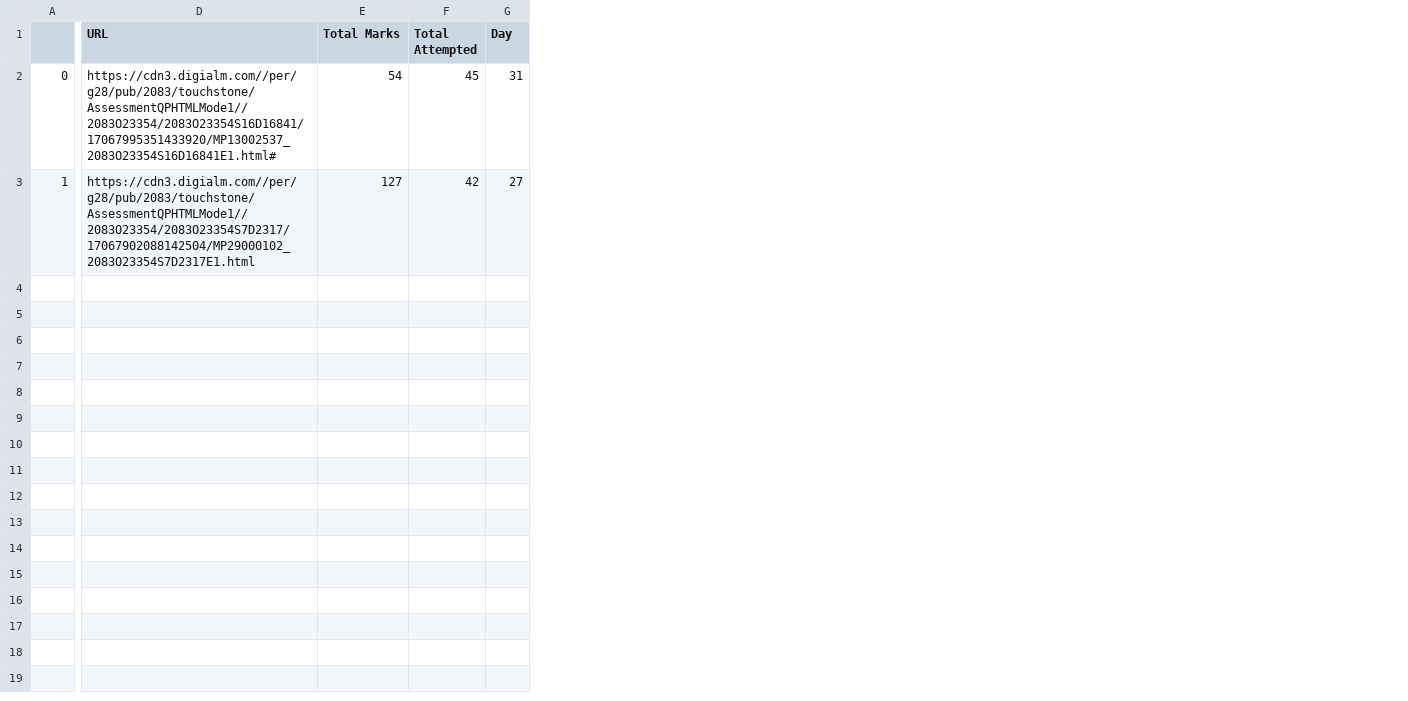
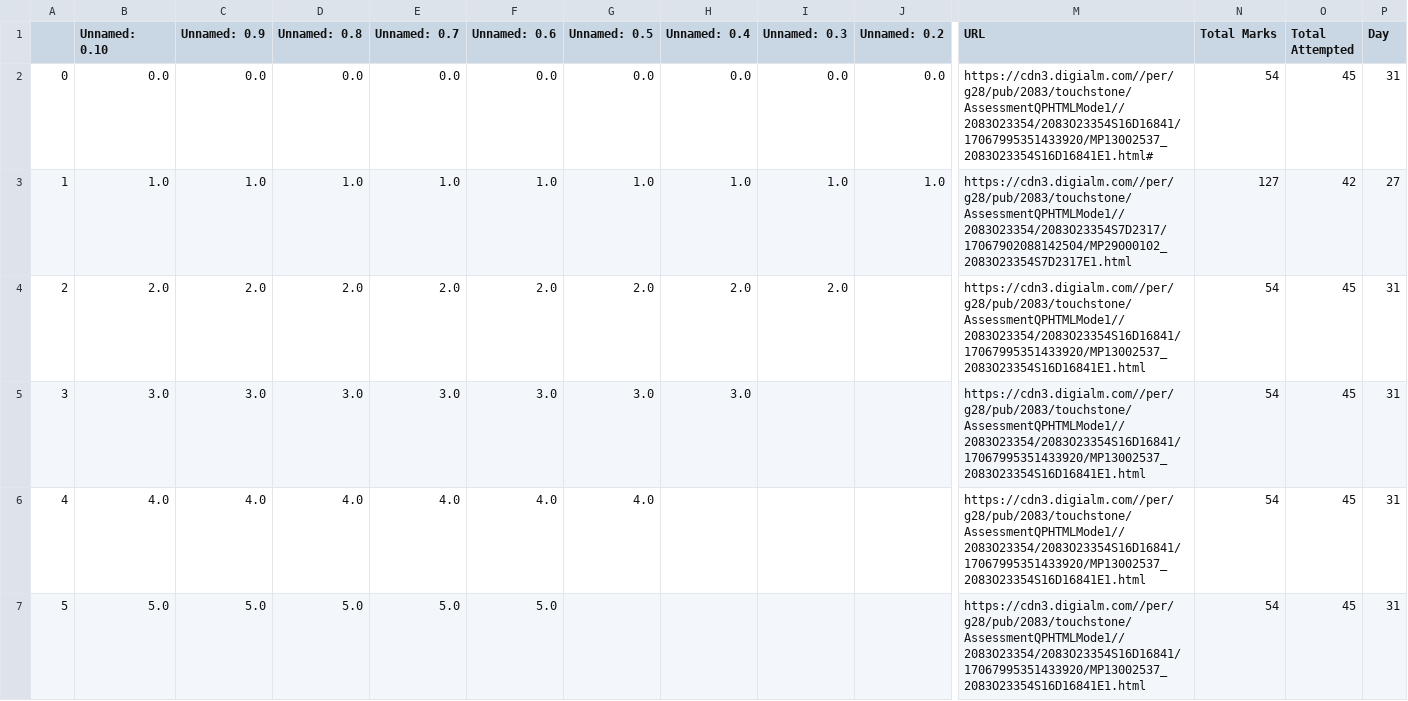
Before and after one commit to Naveen1422github/JEE-Result-Calculator, a CSV file: data.csv, drawn as a sheet; only a part is shown, gaps mark what is left out; rows hold the shown columns only; the diff covers the shown part only; the diff names each change by its address in the sheet, - before the commit and + after, or states it on an @@ line.

```diff
--- a/data.csv
+++ b/data.csv
+column B (Unnamed: 0.10), rows 2-3: 0.0 | 1.0
+column C (Unnamed: 0.9), rows 2-3: 0.0 | 1.0
+column D (Unnamed: 0.8), rows 2-3: 0.0 | 1.0
+column E (Unnamed: 0.7), rows 2-3: 0.0 | 1.0
+column F (Unnamed: 0.6), rows 2-3: 0.0 | 1.0
+column G (Unnamed: 0.5), rows 2-3: 0.0 | 1.0
+column H (Unnamed: 0.4), rows 2-3: 0.0 | 1.0
+column I (Unnamed: 0.3), rows 2-3: 0.0 | 1.0
+column J (Unnamed: 0.2), rows 2-3: 0.0 | 1.0
+row 4: 2 | 2.0 | 2.0 | 2.0 | 2.0 | 2.0 | 2.0 | 2.0 | 2.0 |  | https://cdn3.digialm.com//per/g28/pub/2083/touchstone/AssessmentQPHTMLMode1//2083O23354/2083O23354S16D16841/17067995351433920/MP13002537_2083O23354S16D16841E1.html | 54 | 45 | 31
+row 5: 3 | 3.0 | 3.0 | 3.0 | 3.0 | 3.0 | 3.0 | 3.0 |  |  | https://cdn3.digialm.com//per/g28/pub/2083/touchstone/AssessmentQPHTMLMode1//2083O23354/2083O23354S16D16841/17067995351433920/MP13002537_2083O23354S16D16841E1.html | 54 | 45 | 31
+row 6: 4 | 4.0 | 4.0 | 4.0 | 4.0 | 4.0 | 4.0 |  |  |  | https://cdn3.digialm.com//per/g28/pub/2083/touchstone/AssessmentQPHTMLMode1//2083O23354/2083O23354S16D16841/17067995351433920/MP13002537_2083O23354S16D16841E1.html | 54 | 45 | 31
+row 7: 5 | 5.0 | 5.0 | 5.0 | 5.0 | 5.0 |  |  |  |  | https://cdn3.digialm.com//per/g28/pub/2083/touchstone/AssessmentQPHTMLMode1//2083O23354/2083O23354S16D16841/17067995351433920/MP13002537_2083O23354S16D16841E1.html | 54 | 45 | 31
```
Also changed, not shown: 5 added rows elsewhere in this file, 3 other files.
